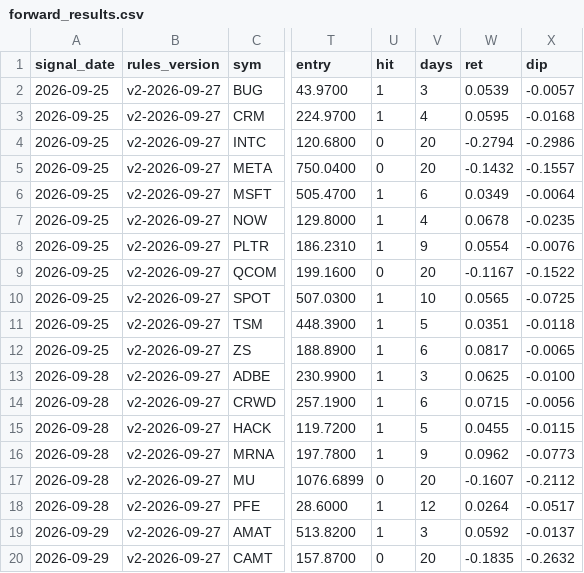
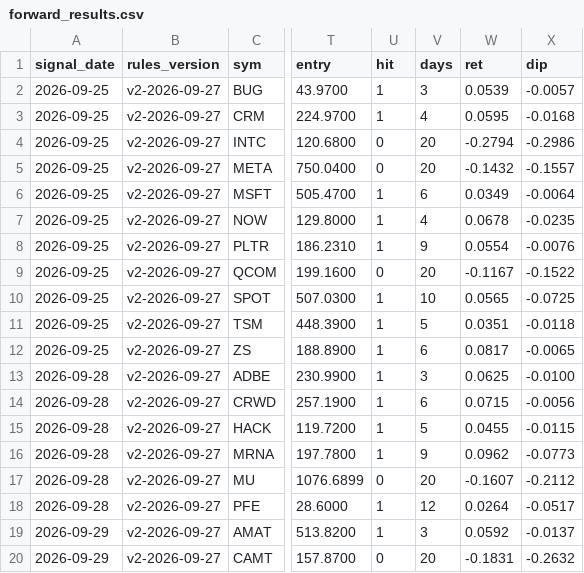
Before and after one commit to Moopheus1/Basket-Command-Centre-3, a CSV file: docs/forward_results.csv, drawn as a sheet; only a part is shown, gaps mark what is left out; the diff names each change by its address in the sheet, - before the commit and + after, or states it on an @@ line.

```diff
--- a/docs/forward_results.csv
+++ b/docs/forward_results.csv
-W20 (ret): -0.1835
+W20 (ret): -0.1831
```
Also changed, not shown: 1 other file.
